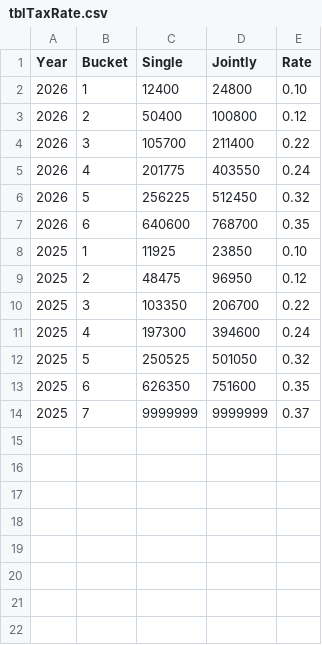
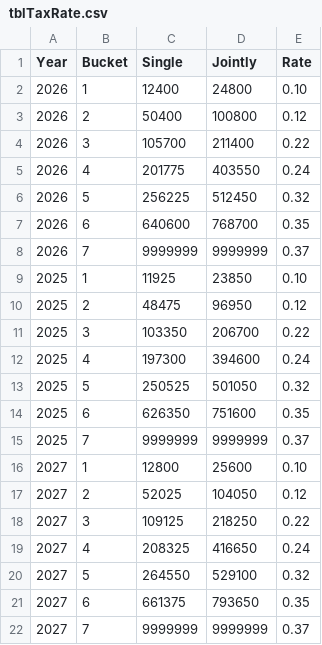
Before and after one commit to 5thgenfinance/FGA_TaxOptimizer, a CSV file: data/tblTaxRate.csv, drawn as a sheet.

```diff
--- a/data/tblTaxRate.csv
+++ b/data/tblTaxRate.csv
@@ -7,2 +7,3 @@ Year,Bucket,Single,Jointly,Rate
 2026,6,640600,768700,0.35
+2026,7,9999999,9999999,0.37
 2025,1,11925,23850,0.10
@@ -14 +15,8 @@ Year,Bucket,Single,Jointly,Rate
 2025,7,9999999,9999999,0.37
+2027,1,12800,25600,0.10
+2027,2,52025,104050,0.12
+2027,3,109125,218250,0.22
+2027,4,208325,416650,0.24
+2027,5,264550,529100,0.32
+2027,6,661375,793650,0.35
+2027,7,9999999,9999999,0.37
```
Also changed, not shown: data/tblAMT.csv, data/tblParameters.csv, 13 other files.
